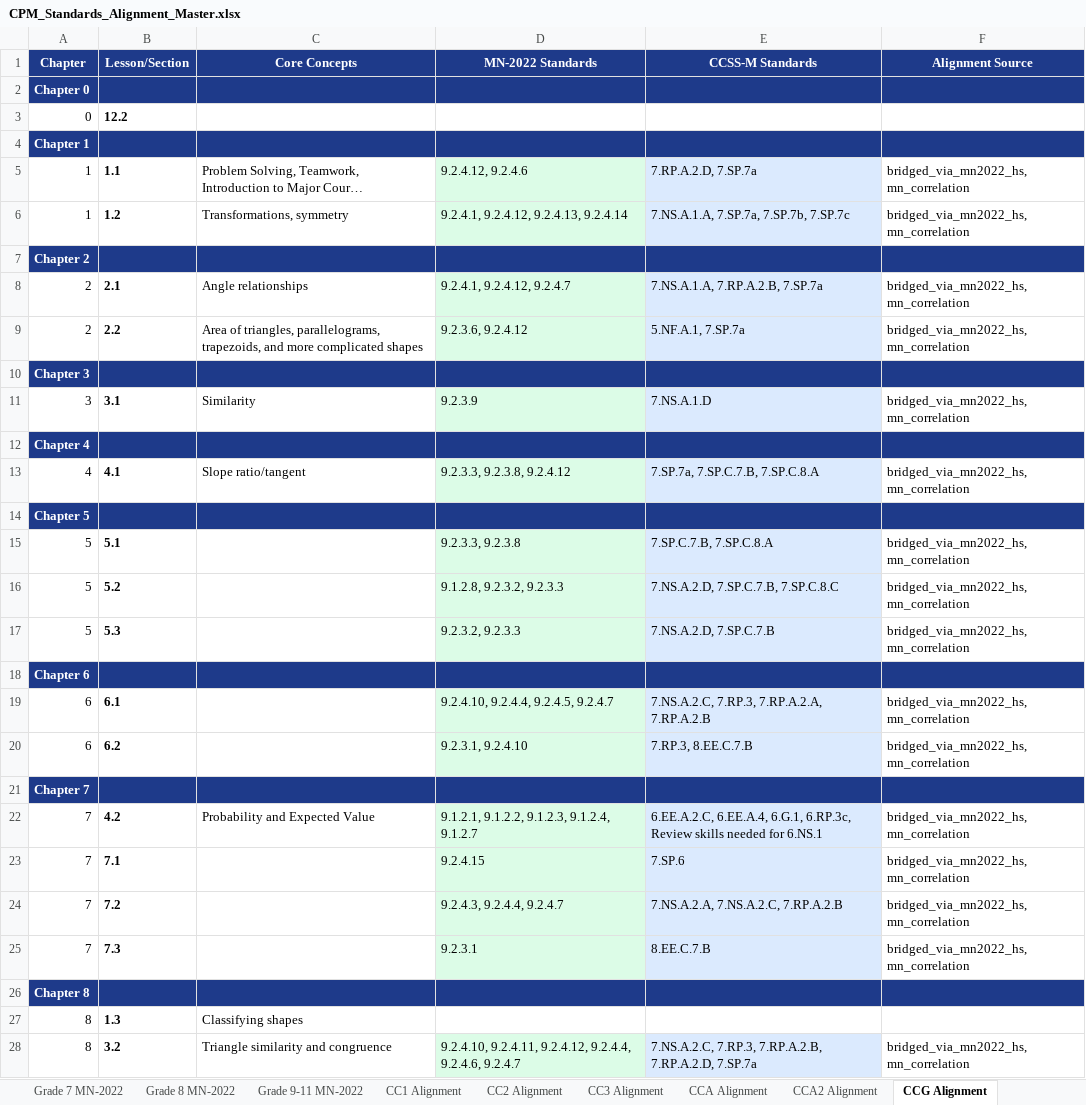
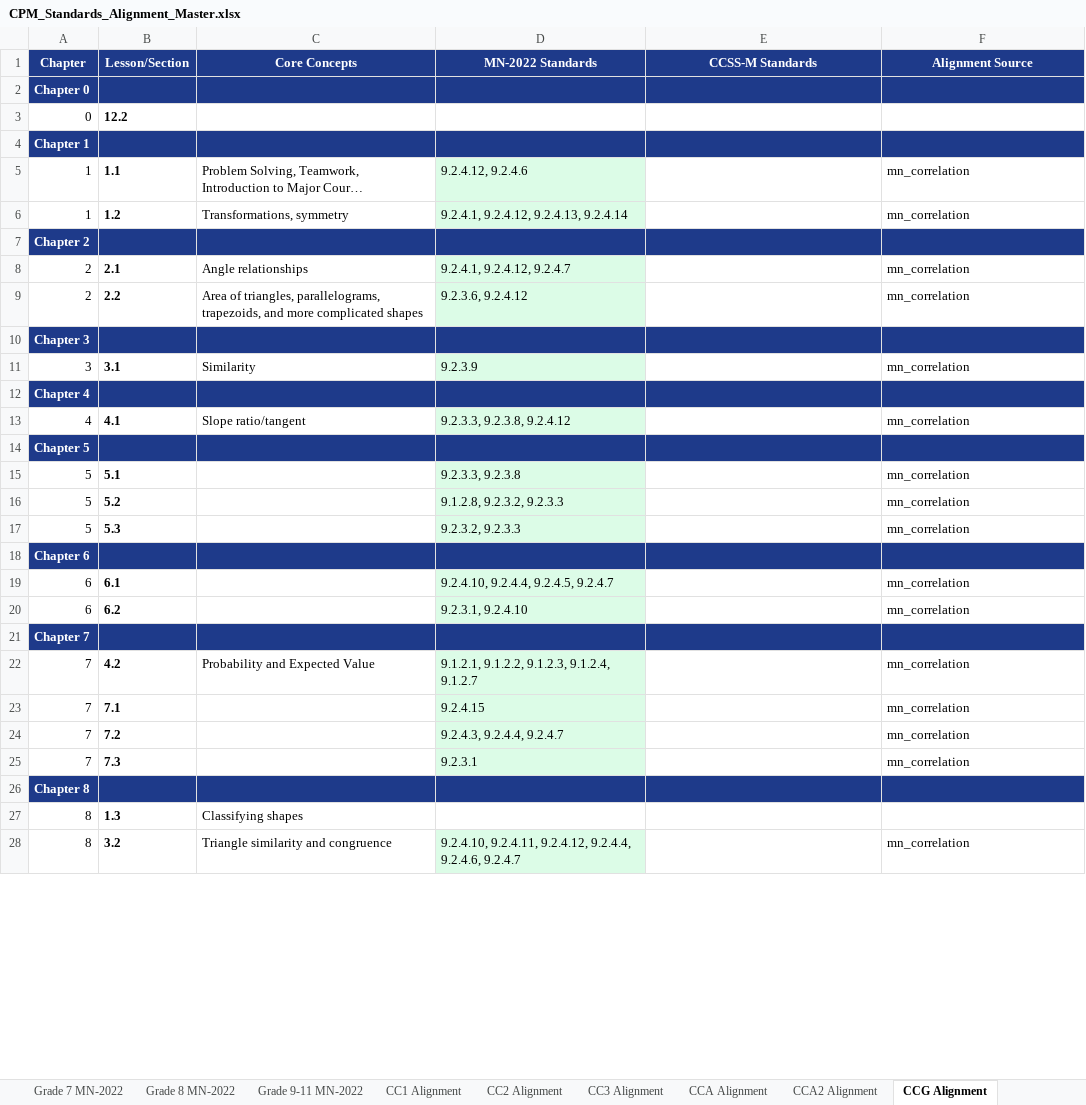
Before and after one commit to discrafty-cpu/RMS-Standards-Alignment, an Excel workbook: viewer/downloads/CPM_Standards_Alignment_Master.xlsx, sheet CCG Alignment, drawn as a sheet; only a part is shown; long unchanged cells end in …; values as stored, in another font and other column widths than the file's, no borders; the diff covers the shown part only; the diff names each change by its address in the sheet, - before the commit and + after, or states it on an @@ line.

```diff
--- a/viewer/downloads/CPM_Standards_Alignment_Master.xlsx (sheet CCG Alignment)
+++ b/viewer/downloads/CPM_Standards_Alignment_Master.xlsx (sheet CCG Alignment)
-E5 (CCSS-M Standards): 7.RP.A.2.D, 7.SP.7a
+E5 (CCSS-M Standards): (empty)
-E5:E6 fill: #DBEAFE
+E5:E6 fill: none
-F5:F6 (Alignment Source): bridged_via_mn2022_hs, mn_correlation
+F5:F6 (Alignment Source): mn_correlation
-E6 (CCSS-M Standards): 7.NS.A.1.A, 7.SP.7a, 7.SP.7b, 7.SP.7c
+E6 (CCSS-M Standards): (empty)
-E8 (CCSS-M Standards): 7.NS.A.1.A, 7.RP.A.2.B, 7.SP.7a
+E8 (CCSS-M Standards): (empty)
-E8:E9 fill: #DBEAFE
+E8:E9 fill: none
-F8:F9 (Alignment Source): bridged_via_mn2022_hs, mn_correlation
+F8:F9 (Alignment Source): mn_correlation
-E9 (CCSS-M Standards): 5.NF.A.1, 7.SP.7a
+E9 (CCSS-M Standards): (empty)
-E11 (CCSS-M Standards): 7.NS.A.1.D
+E11 (CCSS-M Standards): (empty)
-E11 fill: #DBEAFE
+E11 fill: none
-F11 (Alignment Source): bridged_via_mn2022_hs, mn_correlation
+F11 (Alignment Source): mn_correlation
-E13 (CCSS-M Standards): 7.SP.7a, 7.SP.C.7.B, 7.SP.C.8.A
+E13 (CCSS-M Standards): (empty)
-E13 fill: #DBEAFE
+E13 fill: none
-F13 (Alignment Source): bridged_via_mn2022_hs, mn_correlation
+F13 (Alignment Source): mn_correlation
-E15 (CCSS-M Standards): 7.SP.C.7.B, 7.SP.C.8.A
+E15 (CCSS-M Standards): (empty)
-E15:E17 fill: #DBEAFE
+E15:E17 fill: none
-F15:F17 (Alignment Source): bridged_via_mn2022_hs, mn_correlation
+F15:F17 (Alignment Source): mn_correlation
-E16 (CCSS-M Standards): 7.NS.A.2.D, 7.SP.C.7.B, 7.SP.C.8.C
+E16 (CCSS-M Standards): (empty)
-E17 (CCSS-M Standards): 7.NS.A.2.D, 7.SP.C.7.B
+E17 (CCSS-M Standards): (empty)
-E19 (CCSS-M Standards): 7.NS.A.2.C, 7.RP.3, 7.RP.A.2.A, 7.RP.A.2.B
+E19 (CCSS-M Standards): (empty)
-E19:E20 fill: #DBEAFE
+E19:E20 fill: none
-F19:F20 (Alignment Source): bridged_via_mn2022_hs, mn_correlation
+F19:F20 (Alignment Source): mn_correlation
-E20 (CCSS-M Standards): 7.RP.3, 8.EE.C.7.B
+E20 (CCSS-M Standards): (empty)
-E22 (CCSS-M Standards): 6.EE.A.2.C, 6.EE.A.4, 6.G.1, 6.RP.3c, Review skills needed for 6.NS.1
+E22 (CCSS-M Standards): (empty)
-E22:E25 fill: #DBEAFE
+E22:E25 fill: none
-F22:F25 (Alignment Source): bridged_via_mn2022_hs, mn_correlation
+F22:F25 (Alignment Source): mn_correlation
-E23 (CCSS-M Standards): 7.SP.6
+E23 (CCSS-M Standards): (empty)
-E24 (CCSS-M Standards): 7.NS.A.2.A, 7.NS.A.2.C, 7.RP.A.2.B
+E24 (CCSS-M Standards): (empty)
-E25 (CCSS-M Standards): 8.EE.C.7.B
+E25 (CCSS-M Standards): (empty)
-E28 (CCSS-M Standards): 7.NS.A.2.C, 7.RP.3, 7.RP.A.2.B, 7.RP.A.2.D, 7.SP.7a
+E28 (CCSS-M Standards): (empty)
-E28 fill: #DBEAFE
+E28 fill: none
-F28 (Alignment Source): bridged_via_mn2022_hs, mn_correlation
+F28 (Alignment Source): mn_correlation
```
Also changed, not shown: 24 edited cells and cell formats elsewhere in this sheet, sheet CCA Alignment, sheet CCA2 Alignment, viewer/downloads/CC1_Alignment.xlsx, viewer/downloads/CC2_Alignment.xlsx, 19 other files.
